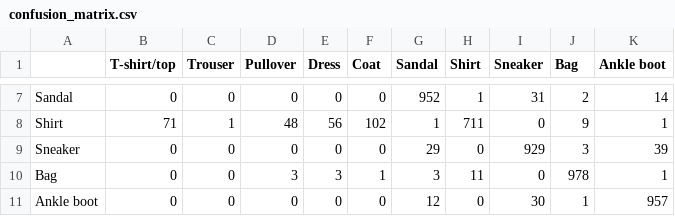
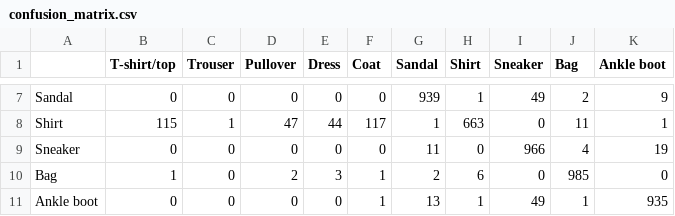
Before and after one commit to momoxhere/flipkart-order-intelligence, a CSV file: part2/results/confusion_matrix.csv, drawn as a sheet; only a part is shown, gaps mark what is left out; the diff covers the shown part only; the diff names each change by its address in the sheet, - before the commit and + after, or states it on an @@ line.

```diff
--- a/part2/results/confusion_matrix.csv
+++ b/part2/results/confusion_matrix.csv
-G7 (Sandal): 952
+G7 (Sandal): 939
-I7 (Sneaker): 31
+I7 (Sneaker): 49
-K7 (Ankle boot): 14
+K7 (Ankle boot): 9
-B8 (T-shirt/top): 71
+B8 (T-shirt/top): 115
-D8 (Pullover): 48
+D8 (Pullover): 47
-E8 (Dress): 56
+E8 (Dress): 44
-F8 (Coat): 102
+F8 (Coat): 117
-H8 (Shirt): 711
+H8 (Shirt): 663
-J8 (Bag): 9
+J8 (Bag): 11
-G9 (Sandal): 29
+G9 (Sandal): 11
-I9 (Sneaker): 929
+I9 (Sneaker): 966
-J9 (Bag): 3
+J9 (Bag): 4
-K9 (Ankle boot): 39
+K9 (Ankle boot): 19
-B10 (T-shirt/top): 0
+B10 (T-shirt/top): 1
-D10 (Pullover): 3
+D10 (Pullover): 2
-G10 (Sandal): 3
+G10 (Sandal): 2
-H10 (Shirt): 11
+H10 (Shirt): 6
-J10 (Bag): 978
+J10 (Bag): 985
-K10 (Ankle boot): 1
+K10 (Ankle boot): 0
-F11 (Coat): 0
+F11 (Coat): 1
-G11 (Sandal): 12
+G11 (Sandal): 13
-H11 (Shirt): 0
+H11 (Shirt): 1
-I11 (Sneaker): 30
+I11 (Sneaker): 49
-K11 (Ankle boot): 957
+K11 (Ankle boot): 935
```
Also changed, not shown: 30 edited cells elsewhere in this file, 8 other files.
